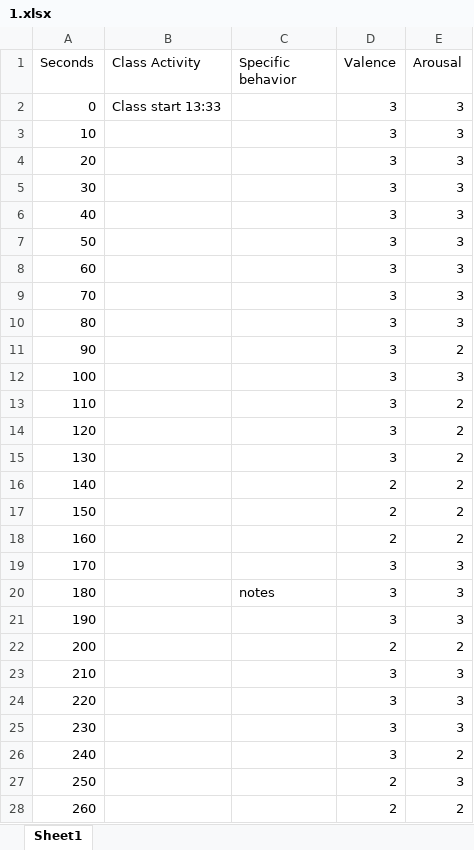
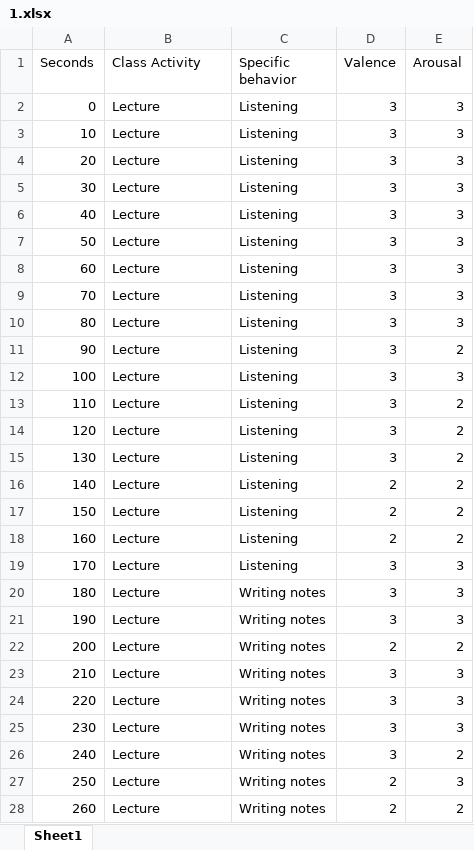
Before and after one commit to mikebwin/MUC-Project, an Excel workbook: Excel/1.xlsx, sheet Sheet1, drawn as a sheet; only a part is shown; values as stored, in another font and other column widths than the file's, no borders; the diff covers the shown part only; the diff names each change by its address in the sheet, - before the commit and + after, or states it on an @@ line.

```diff
--- a/Excel/1.xlsx (sheet Sheet1)
+++ b/Excel/1.xlsx (sheet Sheet1)
-B2 (Class Activity): Class start 13:33
+B2 (Class Activity): Lecture
-C2:C19 (Specific behavior): (empty)
+C2:C19 (Specific behavior): Listening
-B3:B28 (Class Activity): (empty)
+B3:B28 (Class Activity): Lecture
-C20 (Specific behavior): notes
+C20 (Specific behavior): Writing notes
-C21:C28 (Specific behavior): (empty)
+C21:C28 (Specific behavior): Writing notes
```
Also changed, not shown: 778 edited cells elsewhere in this sheet, Excel/2.xlsx, Excel/3.xlsx, 4 other files.
